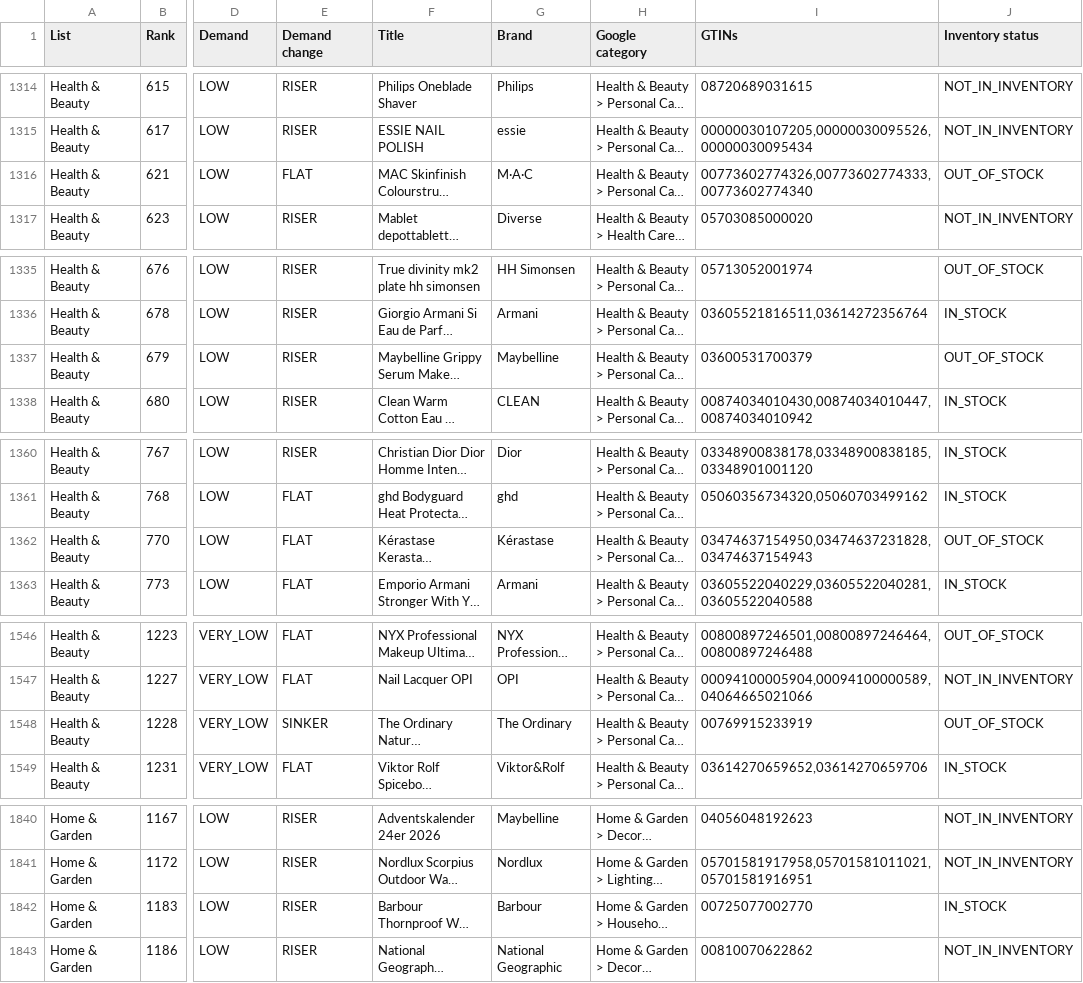
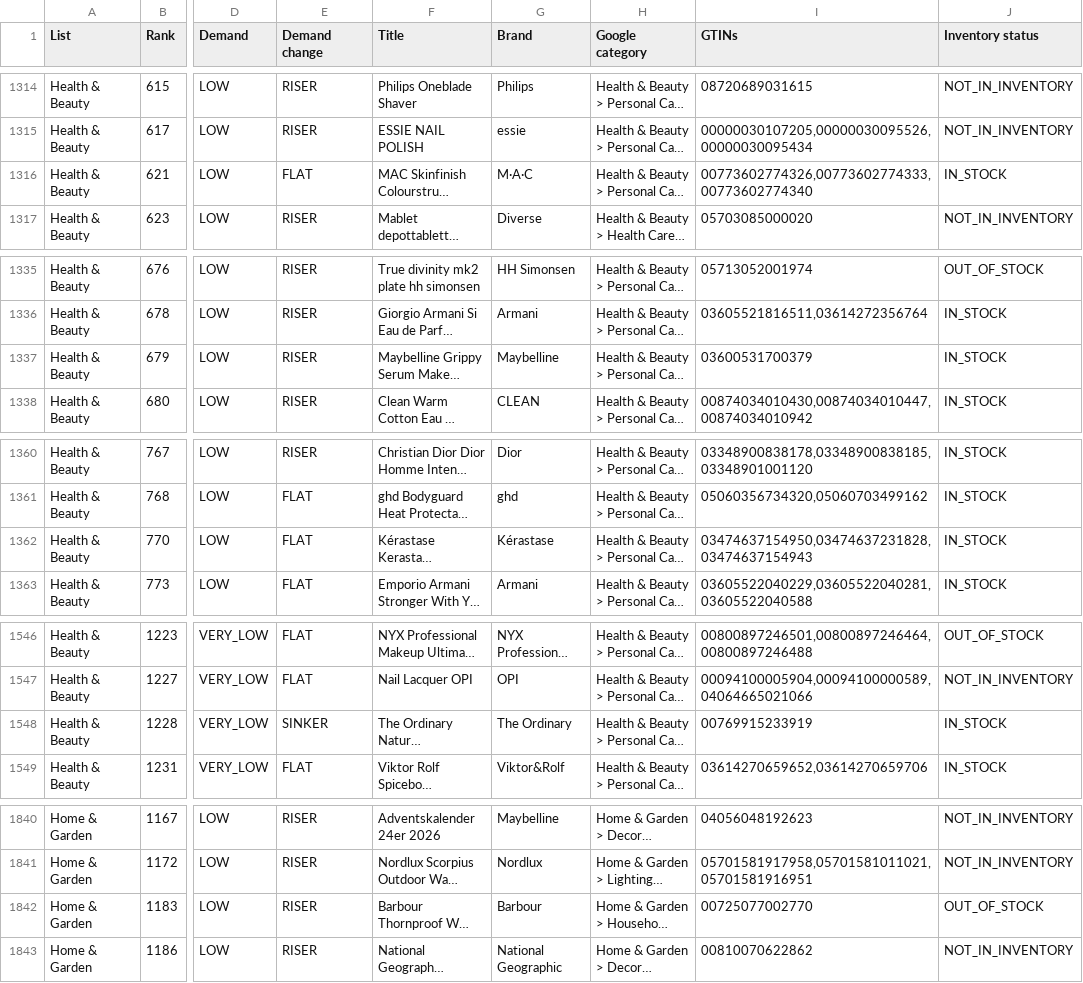
Before and after one commit to hjaltekoko/bestseller-dashboard, a CSV file: data/last_good/products.csv, drawn as a sheet; only a part is shown, gaps mark what is left out; long unchanged cells end in …; the diff covers the shown part only; the diff names each change by its address in the sheet, - before the commit and + after, or states it on an @@ line.

```diff
--- a/data/last_good/products.csv
+++ b/data/last_good/products.csv
-J1316 (Inventory status): OUT_OF_STOCK
+J1316 (Inventory status): IN_STOCK
-J1337 (Inventory status): OUT_OF_STOCK
+J1337 (Inventory status): IN_STOCK
-J1362 (Inventory status): OUT_OF_STOCK
+J1362 (Inventory status): IN_STOCK
-J1548 (Inventory status): OUT_OF_STOCK
+J1548 (Inventory status): IN_STOCK
-J1842 (Inventory status): IN_STOCK
+J1842 (Inventory status): OUT_OF_STOCK
```
Also changed, not shown: 12 edited cells elsewhere in this file, data/coverage.csv, data/last_good/coverage.csv, 3 other files.
